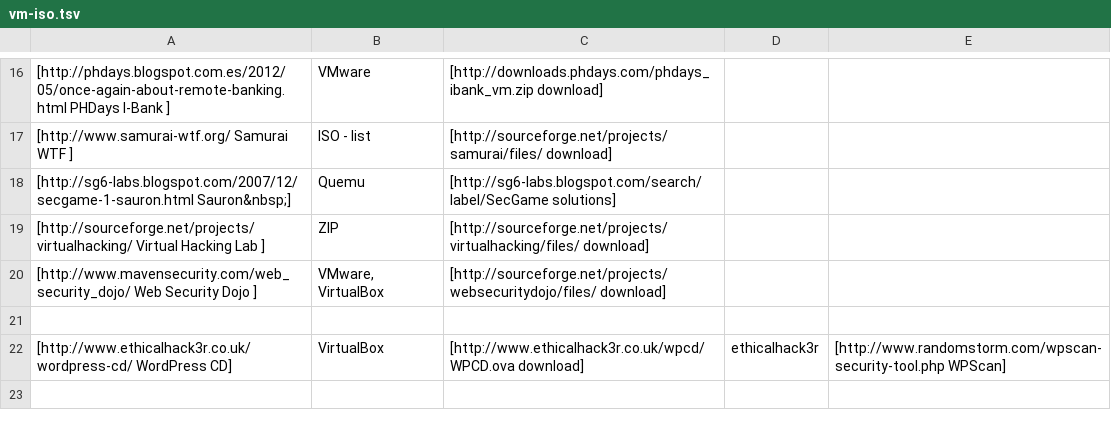
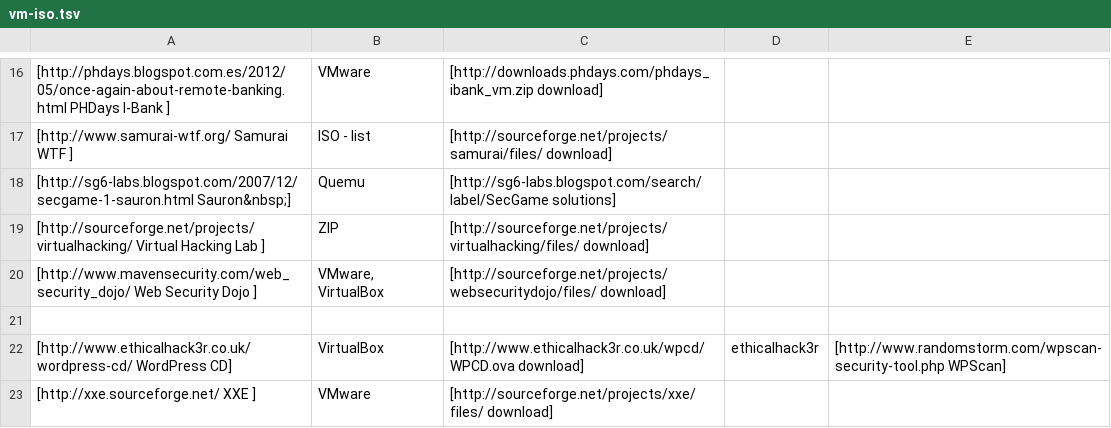
Before and after one commit to OWASP/OWASP-VWAD, a TSV file: src/vm-iso.tsv, drawn as a sheet; only a part is shown, gaps mark what is left out.

Commit message:
XXE added

```diff
--- a/src/vm-iso.tsv
+++ b/src/vm-iso.tsv
@@ -22 +22,2 @@
 [http://www.ethicalhack3r.co.uk/wordpress-cd/ WordPress CD]	VirtualBox	[http://www.ethicalhack3r.co.uk/wpcd/WPCD.ova download]	ethicalhack3r	[http://www.randomstorm.com/wpscan-security-tool.php WPScan]		
+[http://xxe.sourceforge.net/ XXE ]	VMware	[http://sourceforge.net/projects/xxe/files/ download]			
```
